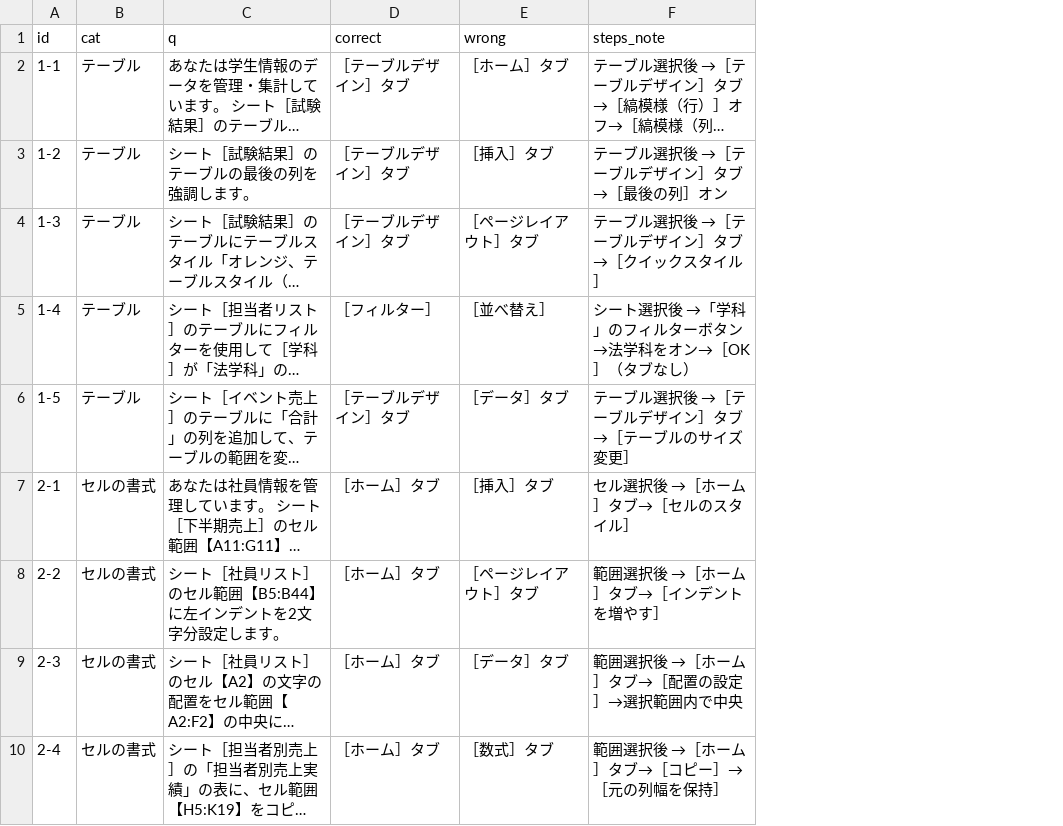
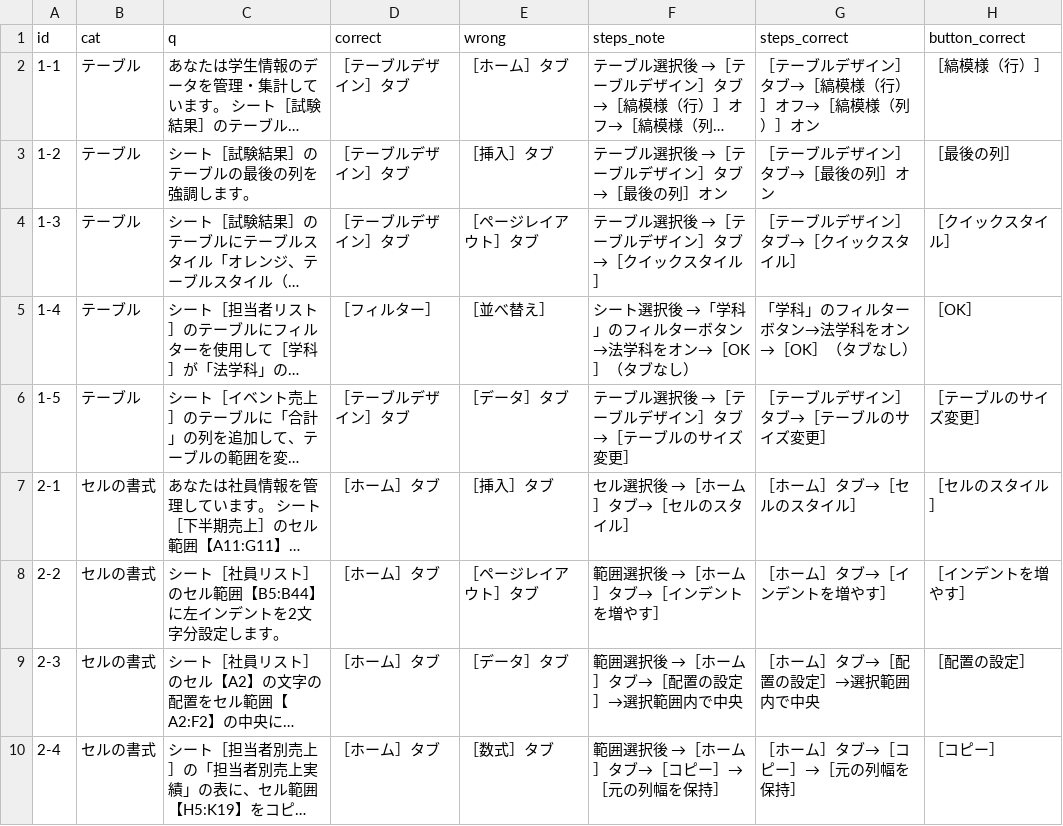
Before and after one commit to haratakeru-crypto/Mosapp, a CSV file: MOSapp/WebGames/excel-3sec-snipe/choices-review.csv, drawn as a sheet; only a part is shown; long unchanged cells end in …; the diff names each change by its address in the sheet, - before the commit and + after, or states it on an @@ line.

```diff
--- a/MOSapp/WebGames/excel-3sec-snipe/choices-review.csv
+++ b/MOSapp/WebGames/excel-3sec-snipe/choices-review.csv
+column G (steps_correct), rows 2-10: ［テーブルデザイン］タブ→［縞模様（行）］オフ→［縞模様（列）］オン | ［テーブルデザイン］タブ→［最後の列］オン | ［テーブルデザイン］タブ→［クイックスタイル］ | 「学科」のフィルターボタン→法学科をオン→［OK］（タブなし） | ［テーブルデザイン］タブ→［テーブルのサイズ変更］ | ［ホーム］タブ→［セルのスタイル］ | ［ホーム］タブ→［インデントを増やす］ | ［ホーム］タブ→［配置の設定］→選択範囲内で中央 | ［ホーム］タブ→［コピー］→［元の列幅を保持］
+column H (button_correct), rows 2-10: ［縞模様（行）］ | ［最後の列］ | ［クイックスタイル］ | ［OK］ | ［テーブルのサイズ変更］ | ［セルのスタイル］ | ［インデントを増やす］ | ［配置の設定］ | ［コピー］
```
Also changed, not shown: 19 other files.
